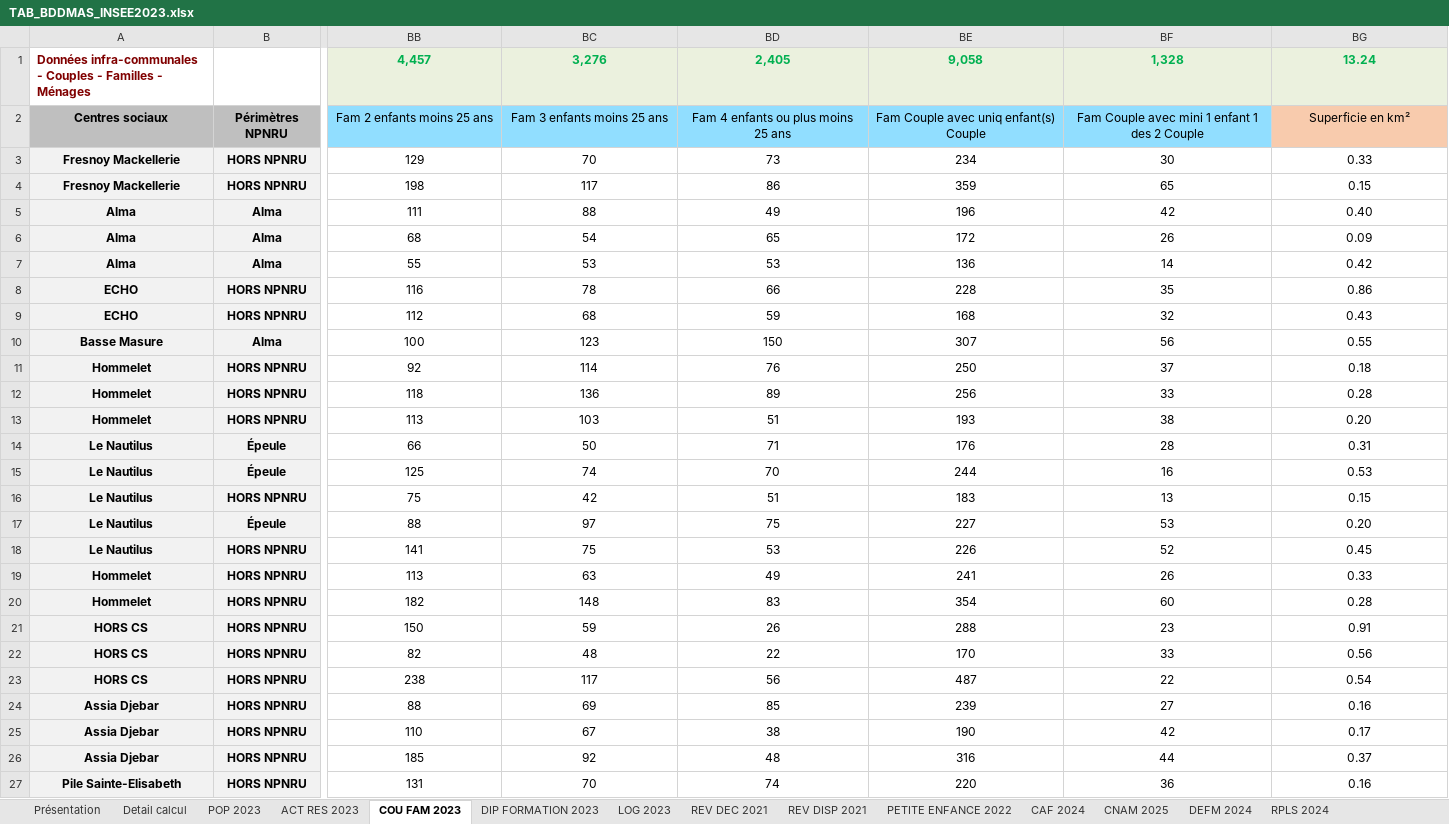
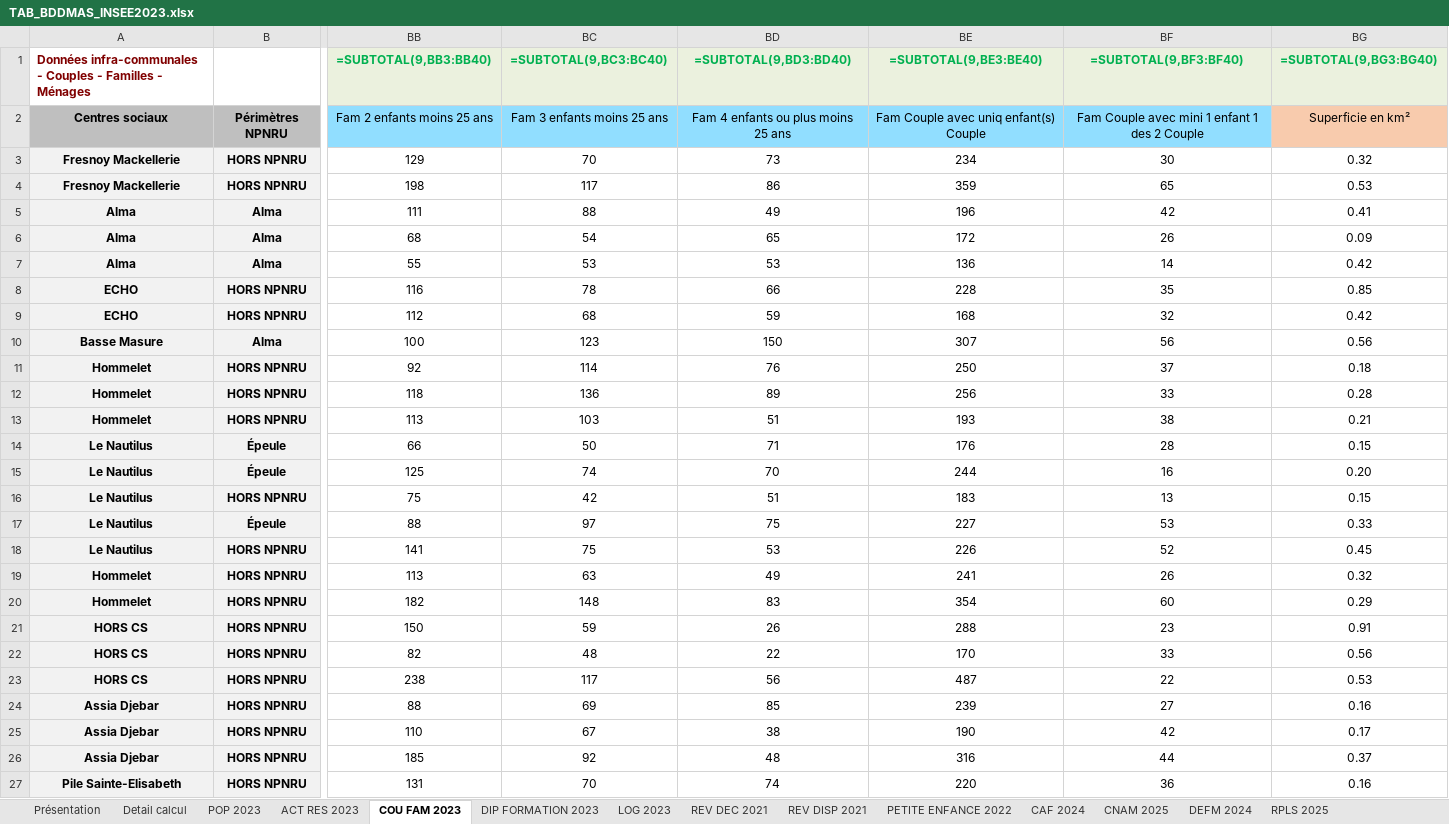
Before and after one commit to Twweetyy/ApplicationMAJ, an Excel workbook: TAB_BDDMAS_INSEE2023.xlsx, sheet COU FAM 2023, drawn as a sheet; only a part is shown, gaps mark what is left out; values as stored, in another font and other column widths than the file's, no borders; formulas without a stored value are shown as written; table styles not drawn; removed rows and columns are numbered as before the commit, all else as after; rows hold the shown columns only; the diff covers the shown part only; the diff names each change by its address in the sheet, - before the commit and + after, or states it on an @@ line.

```diff
--- a/TAB_BDDMAS_INSEE2023.xlsx (sheet COU FAM 2023)
+++ b/TAB_BDDMAS_INSEE2023.xlsx (sheet COU FAM 2023)
-sheet tab: RPLS 2024
+sheet tab: RPLS 2025
-row 1: Données infra-communales - Couples - Familles - Ménages |  | 4,457 | 3,276 | 2,405 | 9,058 | 1,328 | 13.24
+row 1: Données infra-communales - Couples - Familles - Ménages |  | =SUBTOTAL(9,BB3:BB40) | =SUBTOTAL(9,BC3:BC40) | =SUBTOTAL(9,BD3:BD40) | =SUBTOTAL(9,BE3:BE40) | =SUBTOTAL(9,BF3:BF40) | =SUBTOTAL(9,BG3:BG40)
-BG3: 0.33
+BG3: 0.32
-BG4: 0.15
+BG4: 0.53
-BG5: 0.40
+BG5: 0.41
-BG8: 0.86
+BG8: 0.85
-BG9: 0.43
+BG9: 0.42
-BG10: 0.55
+BG10: 0.56
-BG13: 0.20
+BG13: 0.21
-BG14: 0.31
+BG14: 0.15
-BG15: 0.53
+BG15: 0.20
-BG17: 0.20
+BG17: 0.33
-BG19: 0.33
+BG19: 0.32
-BG20: 0.28
+BG20: 0.29
-BG23: 0.54
+BG23: 0.53
```
Also changed, not shown: 2 edited cells elsewhere in this sheet, sheet RPLS 2025, sheet POP 2023, sheet LOG 2023, sheet ACT RES 2023, sheet DEFM 2024, sheet DIP FORMATION 2023, 6 more sheets, 2 other files.
